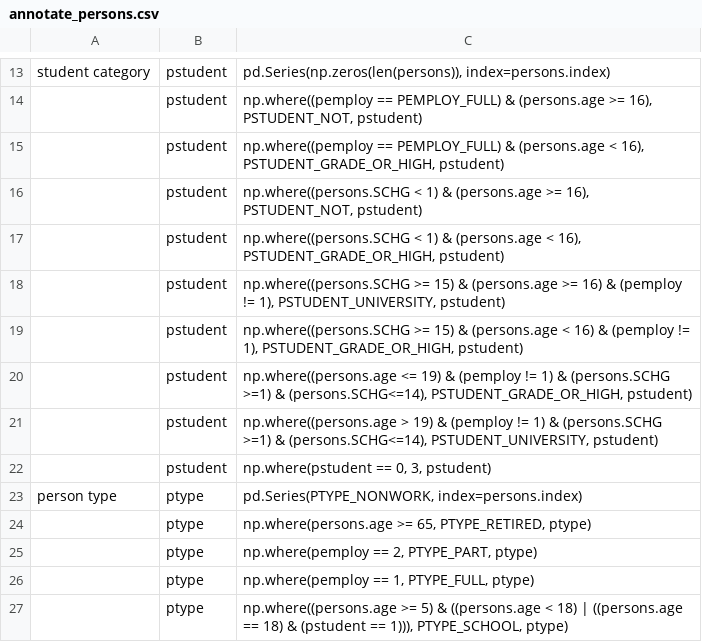
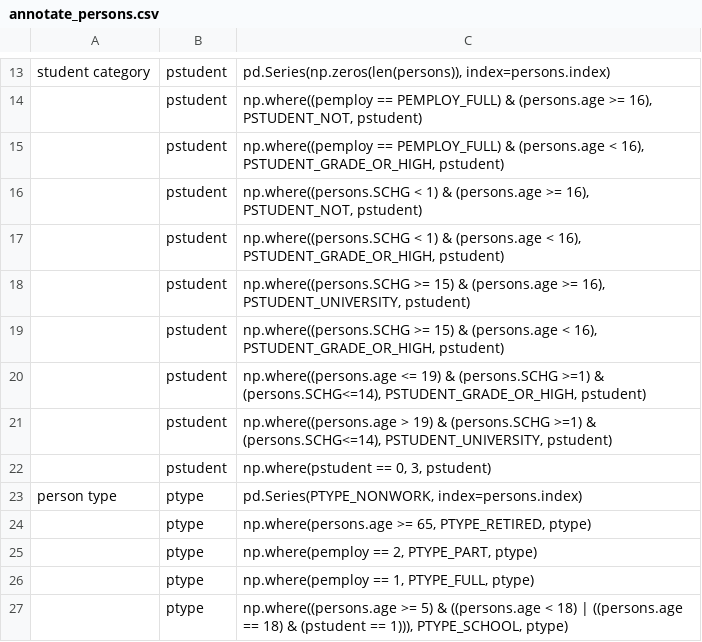
Before and after one commit to RSGInc/SimOR, a CSV file: resident/configs/annotate_persons.csv, drawn as a sheet; only a part is shown, gaps mark what is left out.

Commit message:
Bugfix in pstudent annotation

```diff
--- a/resident/configs/annotate_persons.csv
+++ b/resident/configs/annotate_persons.csv
@@ -17,6 +17,6 @@ student category,pstudent,"pd.Series(np.zeros(len(persons)), index=persons.index
 ,pstudent,"np.where((persons.SCHG < 1) & (persons.age < 16), PSTUDENT_GRADE_OR_HIGH, pstudent)"
-,pstudent,"np.where((persons.SCHG >= 15) & (persons.age >= 16) & (pemploy != 1), PSTUDENT_UNIVERSITY, pstudent)"
-,pstudent,"np.where((persons.SCHG >= 15) & (persons.age < 16) & (pemploy != 1), PSTUDENT_GRADE_OR_HIGH, pstudent)"
-,pstudent,"np.where((persons.age <= 19) & (pemploy != 1) & (persons.SCHG >=1) & (persons.SCHG<=14), PSTUDENT_GRADE_OR_HIGH, pstudent)"
-,pstudent,"np.where((persons.age > 19) & (pemploy != 1) & (persons.SCHG >=1) & (persons.SCHG<=14),  PSTUDENT_UNIVERSITY, pstudent)"
+,pstudent,"np.where((persons.SCHG >= 15) & (persons.age >= 16), PSTUDENT_UNIVERSITY, pstudent)"
+,pstudent,"np.where((persons.SCHG >= 15) & (persons.age < 16), PSTUDENT_GRADE_OR_HIGH, pstudent)"
+,pstudent,"np.where((persons.age <= 19) & (persons.SCHG >=1) & (persons.SCHG<=14), PSTUDENT_GRADE_OR_HIGH, pstudent)"
+,pstudent,"np.where((persons.age > 19) & (persons.SCHG >=1) & (persons.SCHG<=14),  PSTUDENT_UNIVERSITY, pstudent)"
 ,pstudent,"np.where(pstudent == 0, 3, pstudent)"
```
Also changed, not shown: resident/configs/stop_frequency_annotate_tours_preprocessor.csv.
